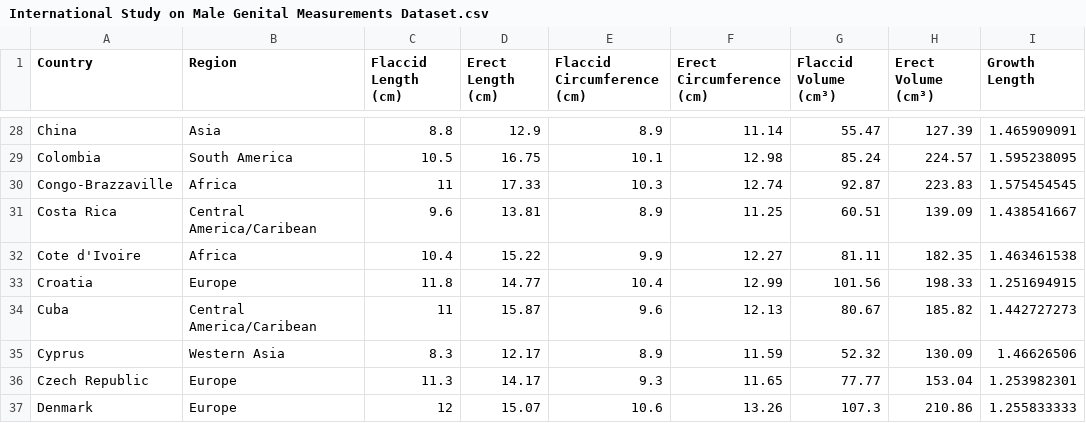
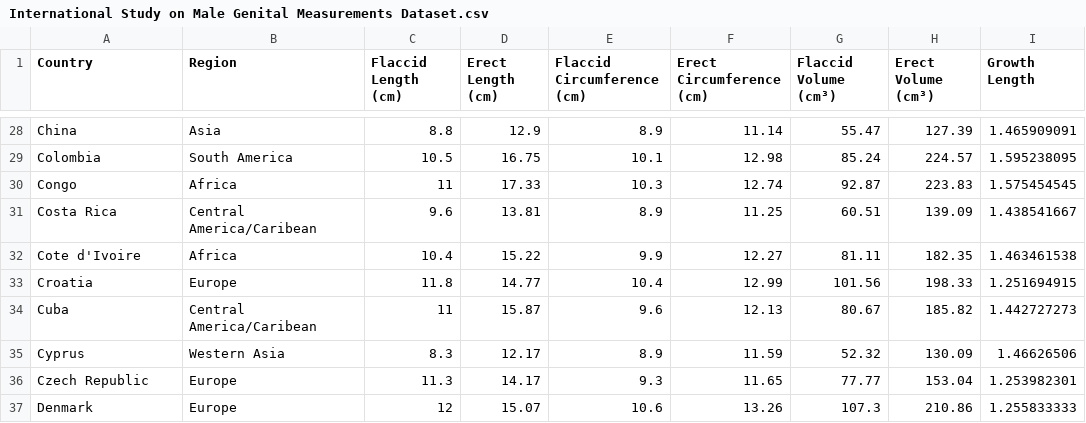
Before and after one commit to mboo0012/FIT3179, a CSV file: International Study on Male Genital Measurements Dataset.csv, drawn as a sheet; only a part is shown, gaps mark what is left out; the diff names each change by its address in the sheet, - before the commit and + after, or states it on an @@ line.

Commit message:
Update International Study on Male Genital Measurements Dataset.csv

```diff
--- a/International Study on Male Genital Measurements Dataset.csv
+++ b/International Study on Male Genital Measurements Dataset.csv
-A30 (Country): Congo-Brazzaville
+A30 (Country): Congo
```
